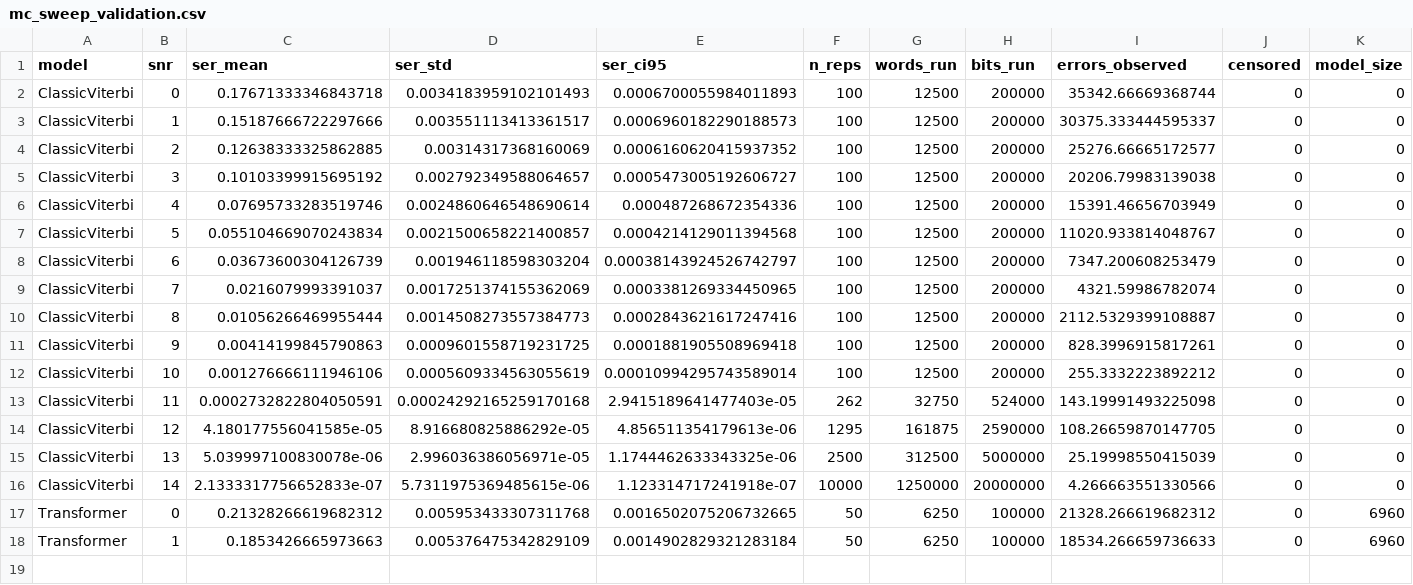
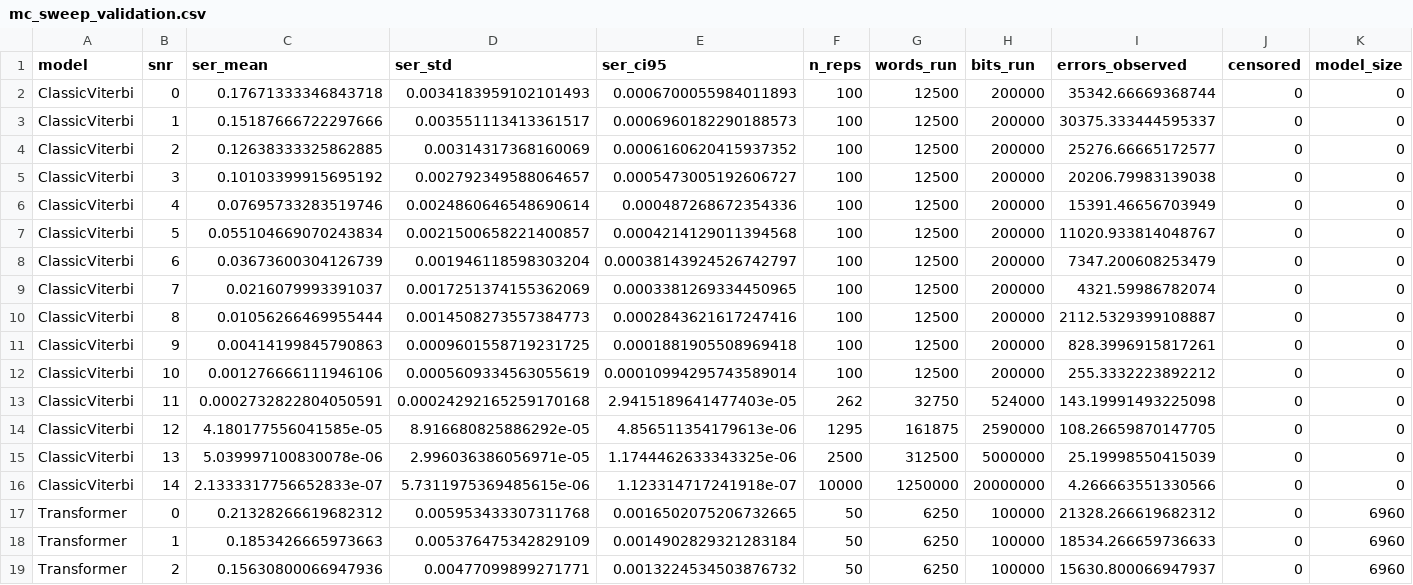
Before and after one commit to Gilzuk/viterbitransformed, a CSV file: Results/metrics/mc_sweep_validation.csv, drawn as a sheet; only a part is shown; rows hold the shown columns only; the diff names each change by its address in the sheet, - before the commit and + after, or states it on an @@ line.

```diff
--- a/Results/metrics/mc_sweep_validation.csv
+++ b/Results/metrics/mc_sweep_validation.csv
+row 19: Transformer | 2 | 0.15630800066947936 | 0.00477099899271771 | 0.0013224534503876732 | 50 | 6250 | 100000 | 15630.800066947937 | 0 | 6960
```
